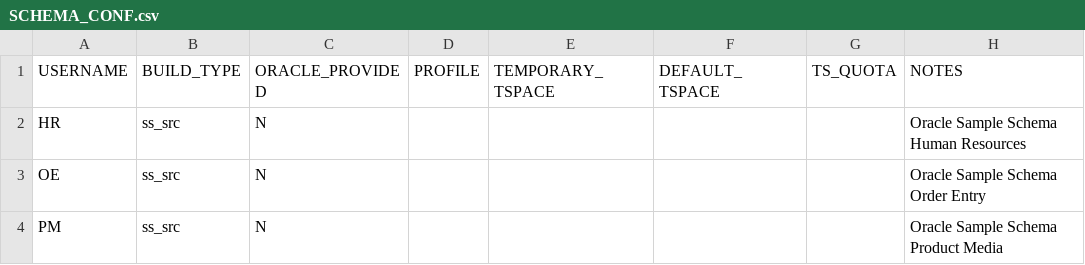
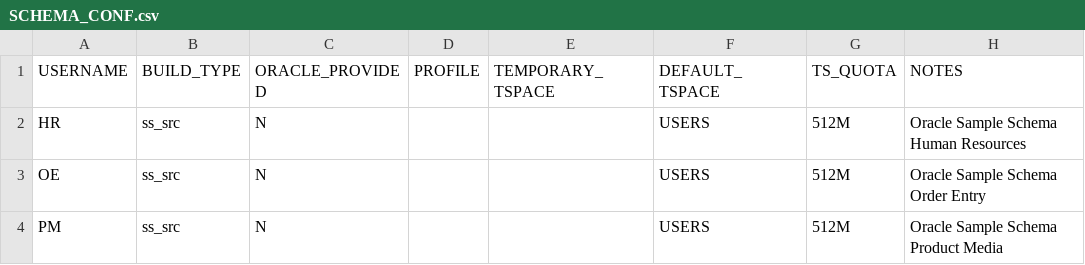
Before and after one commit to DDieterich/ODBCapture.demo, a CSV file: ss_grb/ODBCAPTURE/SCHEMA_CONF.csv, drawn as a sheet.

```diff
--- a/ss_grb/ODBCAPTURE/SCHEMA_CONF.csv
+++ b/ss_grb/ODBCAPTURE/SCHEMA_CONF.csv
@@ -1,4 +1,4 @@
 "USERNAME","BUILD_TYPE","ORACLE_PROVIDED","PROFILE","TEMPORARY_TSPACE","DEFAULT_TSPACE","TS_QUOTA","NOTES"
-"HR","ss_src","N",,,,,"Oracle Sample Schema Human Resources"
-"OE","ss_src","N",,,,,"Oracle Sample Schema Order Entry"
-"PM","ss_src","N",,,,,"Oracle Sample Schema Product Media"
+"HR","ss_src","N",,,"USERS",512M,"Oracle Sample Schema Human Resources"
+"OE","ss_src","N",,,"USERS",512M,"Oracle Sample Schema Order Entry"
+"PM","ss_src","N",,,"USERS",512M,"Oracle Sample Schema Product Media"
```
Also changed, not shown: 13 other files.
